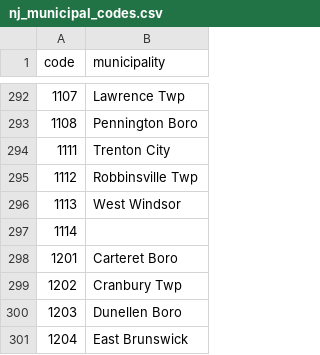
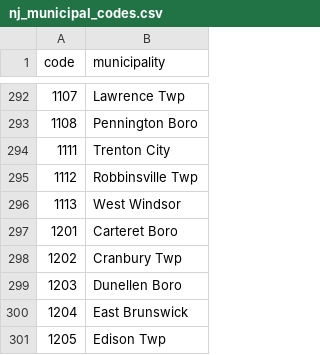
Before and after one commit to kylemichaelreaves/landlord_data, a CSV file: nj_municipal_codes.csv, drawn as a sheet; only a part is shown, gaps mark what is left out; the shorter side is filled out with more unchanged rows; the diff names each change by its address in the sheet, - before the commit and + after, or states it on an @@ line.

Commit message:
1114 is not in use anymore.

```diff
--- a/nj_municipal_codes.csv
+++ b/nj_municipal_codes.csv
-row 297: 1114
```
